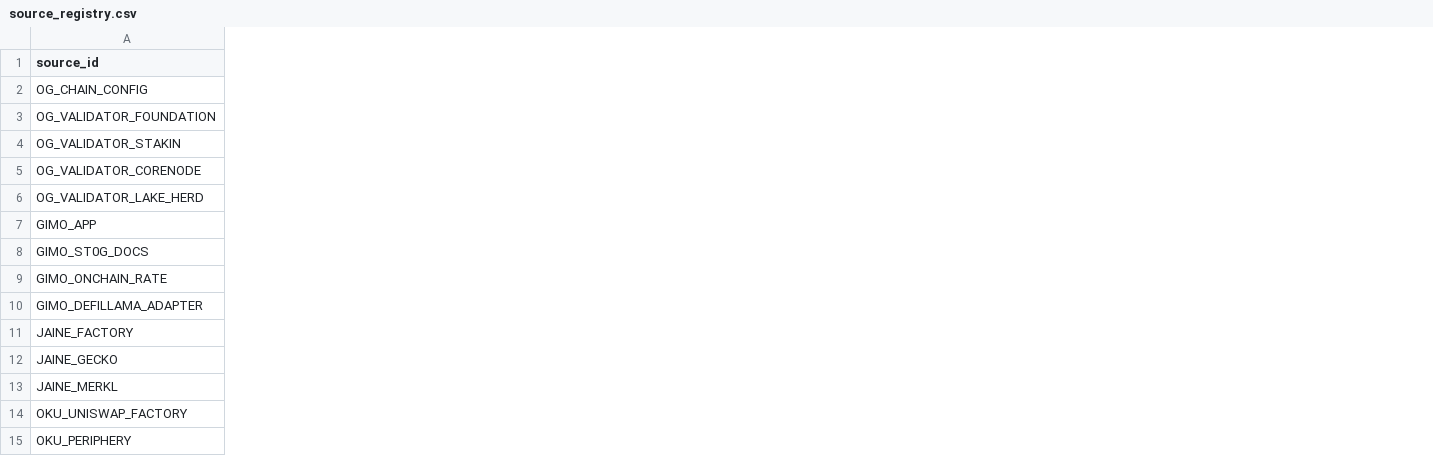
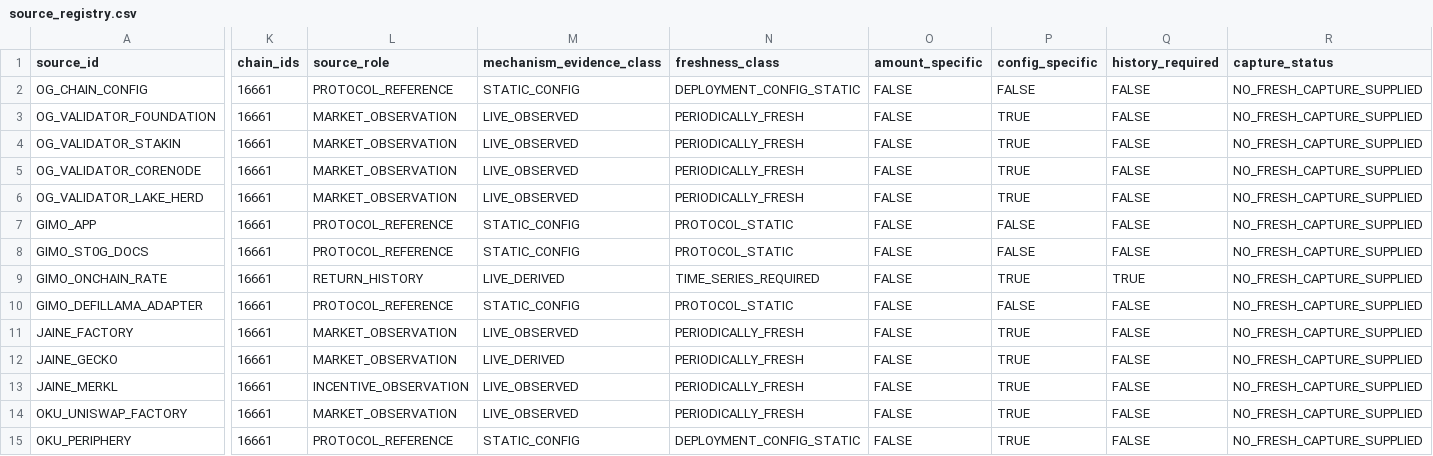
Before and after one commit to Ravin1010/ascend-optimizer-mvp, a CSV file: data/source_registry.csv, drawn as a sheet; only a part is shown, gaps mark what is left out; the diff covers the shown part only; the diff names each change by its address in the sheet, - before the commit and + after, or states it on an @@ line.

```diff
--- a/data/source_registry.csv
+++ b/data/source_registry.csv
+column K (chain_ids), rows 2-15: all 16661
+column L (source_role), rows 2-15: PROTOCOL_REFERENCE | MARKET_OBSERVATION | MARKET_OBSERVATION | MARKET_OBSERVATION | MARKET_OBSERVATION | PROTOCOL_REFERENCE | PROTOCOL_REFERENCE | RETURN_HISTORY | PROTOCOL_REFERENCE | MARKET_OBSERVATION | MARKET_OBSERVATION | INCENTIVE_OBSERVATION | MARKET_OBSERVATION | PROTOCOL_REFERENCE
+column M (mechanism_evidence_class), rows 2-15: STATIC_CONFIG | LIVE_OBSERVED | LIVE_OBSERVED | LIVE_OBSERVED | LIVE_OBSERVED | STATIC_CONFIG | STATIC_CONFIG | LIVE_DERIVED | STATIC_CONFIG | LIVE_OBSERVED | LIVE_DERIVED | LIVE_OBSERVED | LIVE_OBSERVED | STATIC_CONFIG
+column N (freshness_class), rows 2-15: DEPLOYMENT_CONFIG_STATIC | PERIODICALLY_FRESH | PERIODICALLY_FRESH | PERIODICALLY_FRESH | PERIODICALLY_FRESH | PROTOCOL_STATIC | PROTOCOL_STATIC | TIME_SERIES_REQUIRED | PROTOCOL_STATIC | PERIODICALLY_FRESH | PERIODICALLY_FRESH | PERIODICALLY_FRESH | PERIODICALLY_FRESH | DEPLOYMENT_CONFIG_STATIC
+column O (amount_specific), rows 2-15: all FALSE
+column P (config_specific), rows 2-15: FALSE | TRUE | TRUE | TRUE | TRUE | FALSE | FALSE | TRUE | FALSE | TRUE | TRUE | TRUE | TRUE | TRUE
+column Q (history_required), rows 2-15: FALSE | FALSE | FALSE | FALSE | FALSE | FALSE | FALSE | TRUE | FALSE | FALSE | FALSE | FALSE | FALSE | FALSE
+column R (capture_status), rows 2-15: all NO_FRESH_CAPTURE_SUPPLIED
```
Also changed, not shown: 15 edited cells elsewhere in this file, data/strategies.csv, data/strategy_snapshots.csv, 5 other files.
